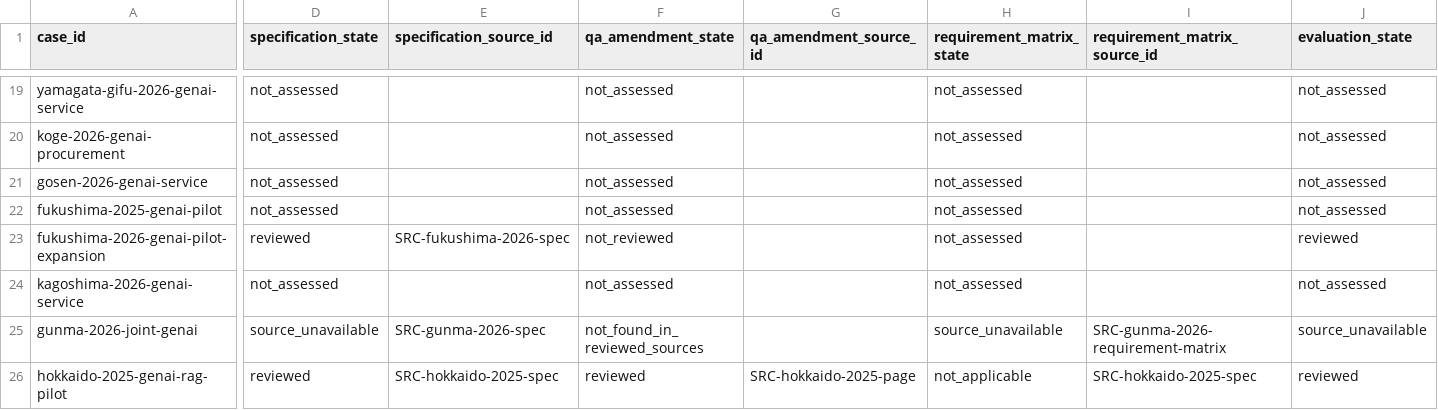
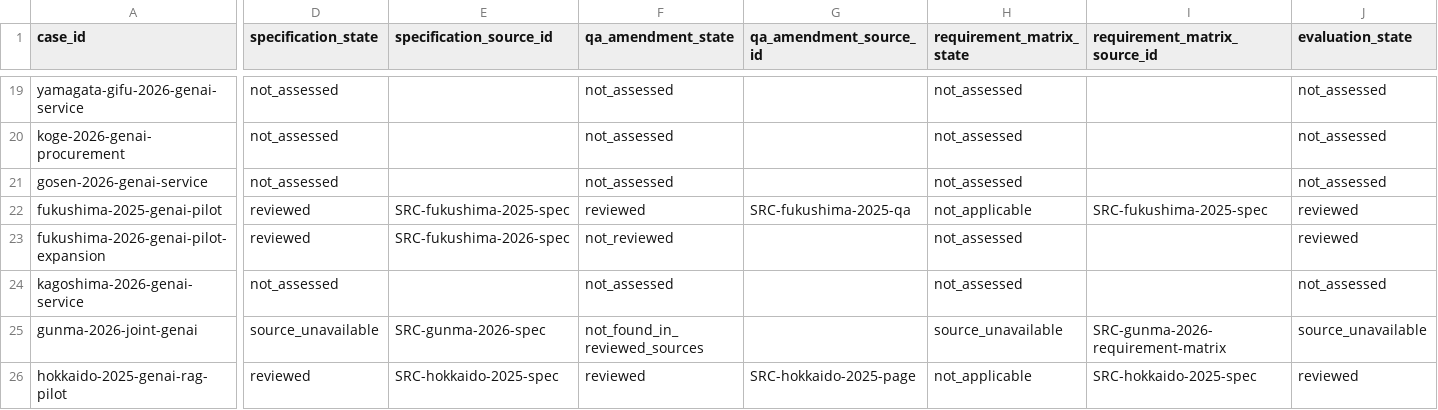
Before and after one commit to Josh-Temple/public-sector-ai-procurement-japan, a CSV file: data/case_evidence_summary.csv, drawn as a sheet; only a part is shown, gaps mark what is left out; the diff covers the shown part only; the diff names each change by its address in the sheet, - before the commit and + after, or states it on an @@ line.

Commit message:
Regenerate case summary for Fukushima 2025

```diff
--- a/data/case_evidence_summary.csv
+++ b/data/case_evidence_summary.csv
-D22 (specification_state): not_assessed
+D22 (specification_state): reviewed
-E22 (specification_source_id): (empty)
+E22 (specification_source_id): SRC-fukushima-2025-spec
-F22 (qa_amendment_state): not_assessed
+F22 (qa_amendment_state): reviewed
-G22 (qa_amendment_source_id): (empty)
+G22 (qa_amendment_source_id): SRC-fukushima-2025-qa
-H22 (requirement_matrix_state): not_assessed
+H22 (requirement_matrix_state): not_applicable
-I22 (requirement_matrix_source_id): (empty)
+I22 (requirement_matrix_source_id): SRC-fukushima-2025-spec
-J22 (evaluation_state): not_assessed
+J22 (evaluation_state): reviewed
```
Also changed, not shown: 13 edited cells elsewhere in this file.
